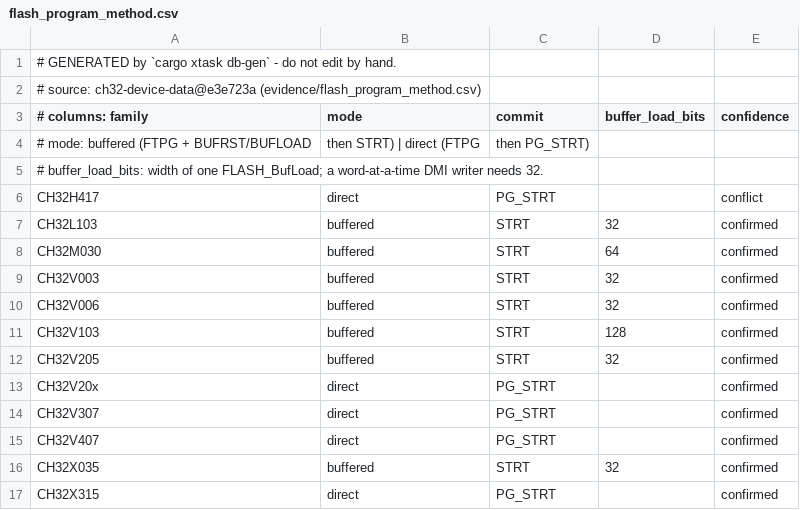
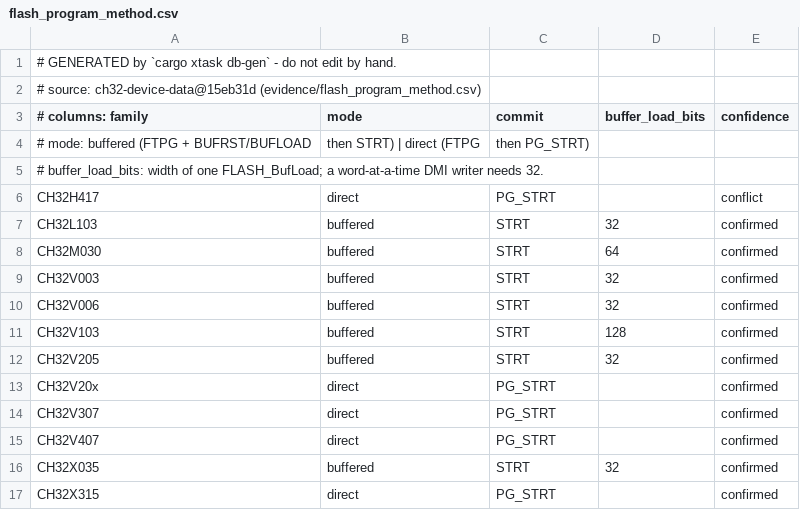
Before and after one commit to ch32-riscv-ug/ch32rv, a CSV file: crates/target/generated/flash_program_method.csv, drawn as a sheet.

```diff
--- a/crates/target/generated/flash_program_method.csv
+++ b/crates/target/generated/flash_program_method.csv
@@ -1,3 +1,3 @@
 # GENERATED by `cargo xtask db-gen` - do not edit by hand.
-# source: ch32-device-data@e3e723a (evidence/flash_program_method.csv)
+# source: ch32-device-data@15eb31d (evidence/flash_program_method.csv)
 # columns: family,mode,commit,buffer_load_bits,confidence
```
Also changed, not shown: crates/target/generated/debug_wiring.csv, crates/target/generated/flash_geometry.csv, 5 other files.
